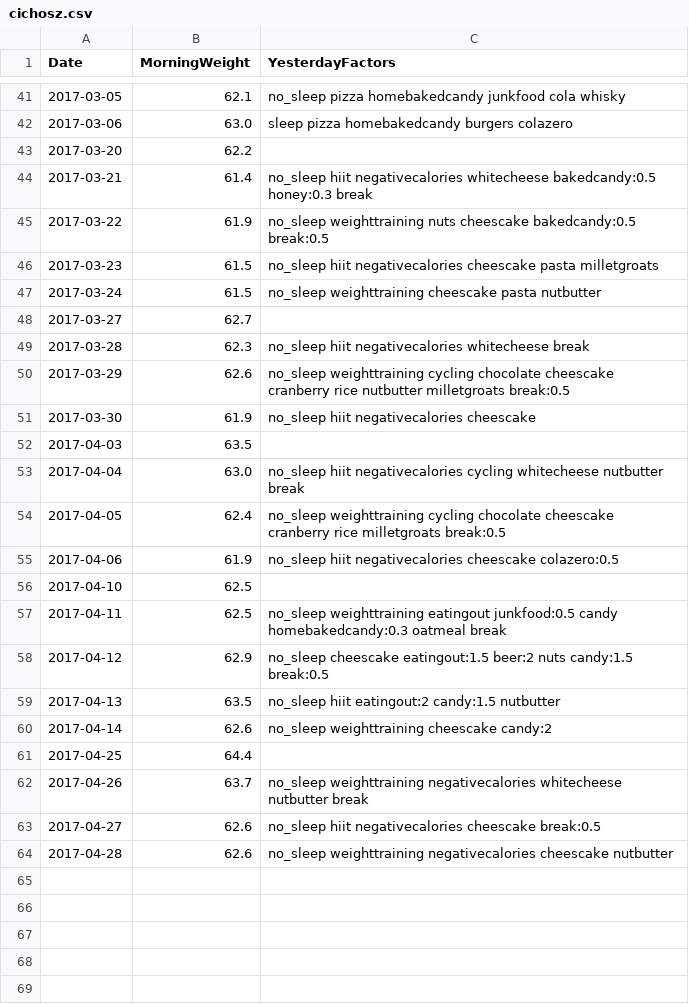
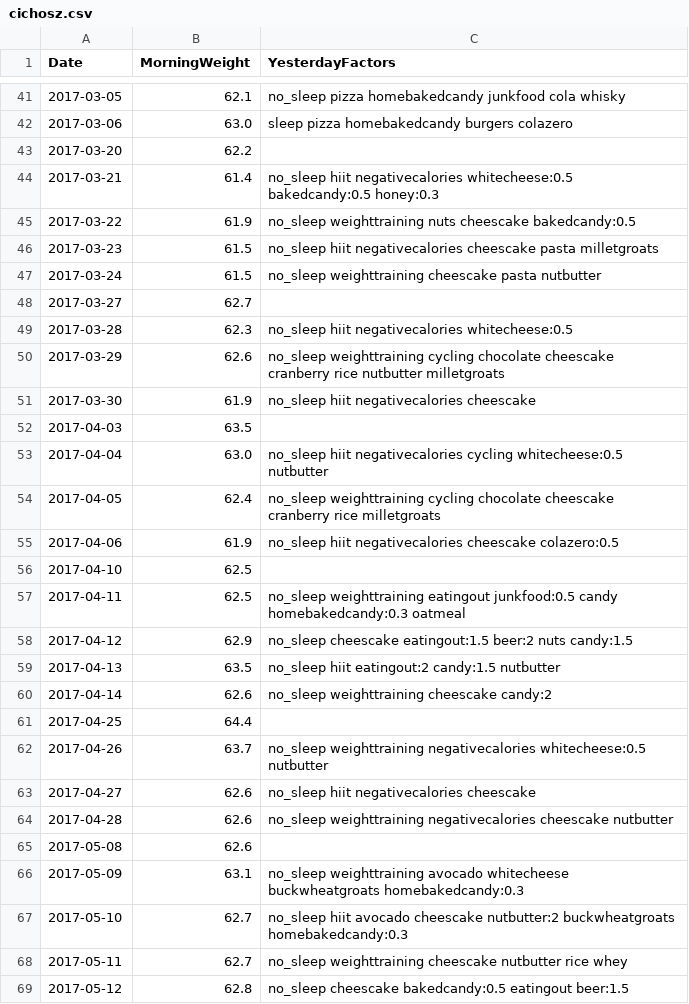
Before and after one commit to GCichosz/weight-loss, a CSV file: cichosz.csv, drawn as a sheet; only a part is shown, gaps mark what is left out; the diff covers the shown part only.

Commit message:
Week 19 update

```diff
--- a/cichosz.csv
+++ b/cichosz.csv
@@ -43,4 +43,4 @@ Date,MorningWeight,YesterdayFactors
 2017-03-20,62.2,
-2017-03-21,61.4,no_sleep hiit negativecalories whitecheese bakedcandy:0.5 honey:0.3 break,
-2017-03-22,61.9,no_sleep weighttraining nuts cheescake bakedcandy:0.5 break:0.5,
+2017-03-21,61.4,no_sleep hiit negativecalories whitecheese:0.5 bakedcandy:0.5 honey:0.3,
+2017-03-22,61.9,no_sleep weighttraining nuts cheescake bakedcandy:0.5,
 2017-03-23,61.5,no_sleep hiit negativecalories cheescake pasta milletgroats,
@@ -48,12 +48,12 @@ Date,MorningWeight,YesterdayFactors
 2017-03-27,62.7,
-2017-03-28,62.3,no_sleep hiit negativecalories whitecheese break,
-2017-03-29,62.6,no_sleep weighttraining cycling chocolate cheescake cranberry rice nutbutter milletgroats break:0.5,
+2017-03-28,62.3,no_sleep hiit negativecalories whitecheese:0.5,
+2017-03-29,62.6,no_sleep weighttraining cycling chocolate cheescake cranberry rice nutbutter milletgroats,
 2017-03-30,61.9,no_sleep hiit negativecalories cheescake,
 2017-04-03,63.5,
-2017-04-04,63.0,no_sleep hiit negativecalories cycling whitecheese nutbutter break,
-2017-04-05,62.4,no_sleep weighttraining cycling chocolate cheescake cranberry rice milletgroats break:0.5,
+2017-04-04,63.0,no_sleep hiit negativecalories cycling whitecheese:0.5 nutbutter,
+2017-04-05,62.4,no_sleep weighttraining cycling chocolate cheescake cranberry rice milletgroats,
 2017-04-06,61.9,no_sleep hiit negativecalories cheescake colazero:0.5,
 2017-04-10,62.5,
-2017-04-11,62.5,no_sleep weighttraining eatingout junkfood:0.5 candy homebakedcandy:0.3 oatmeal break,
-2017-04-12,62.9,no_sleep cheescake eatingout:1.5 beer:2 nuts candy:1.5 break:0.5,
+2017-04-11,62.5,no_sleep weighttraining eatingout junkfood:0.5 candy homebakedcandy:0.3 oatmeal,
+2017-04-12,62.9,no_sleep cheescake eatingout:1.5 beer:2 nuts candy:1.5,
 2017-04-13,63.5,no_sleep hiit eatingout:2 candy:1.5 nutbutter,
@@ -61,4 +61,9 @@ Date,MorningWeight,YesterdayFactors
 2017-04-25,64.4,
-2017-04-26,63.7,no_sleep weighttraining negativecalories whitecheese nutbutter break,
-2017-04-27,62.6,no_sleep hiit negativecalories cheescake break:0.5,
+2017-04-26,63.7,no_sleep weighttraining negativecalories whitecheese:0.5 nutbutter,
+2017-04-27,62.6,no_sleep hiit negativecalories cheescake,
 2017-04-28,62.6,no_sleep weighttraining negativecalories cheescake nutbutter,
+2017-05-08,62.6,
+2017-05-09,63.1,no_sleep weighttraining avocado whitecheese buckwheatgroats homebakedcandy:0.3,
+2017-05-10,62.7,no_sleep hiit avocado cheescake nutbutter:2 buckwheatgroats homebakedcandy:0.3,
+2017-05-11,62.7,no_sleep weighttraining cheescake nutbutter rice whey,
+2017-05-12,62.8,no_sleep cheescake bakedcandy:0.5 eatingout beer:1.5,
```
Also changed, not shown: 10 edited cells elsewhere in this file.
